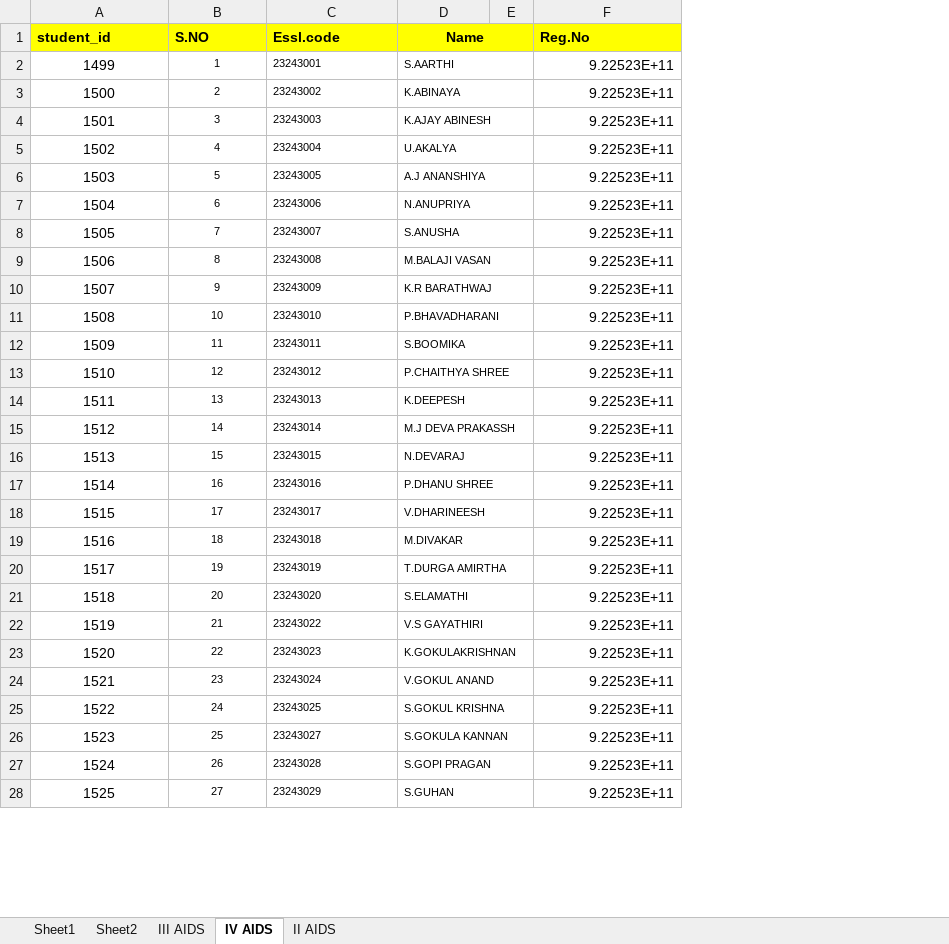
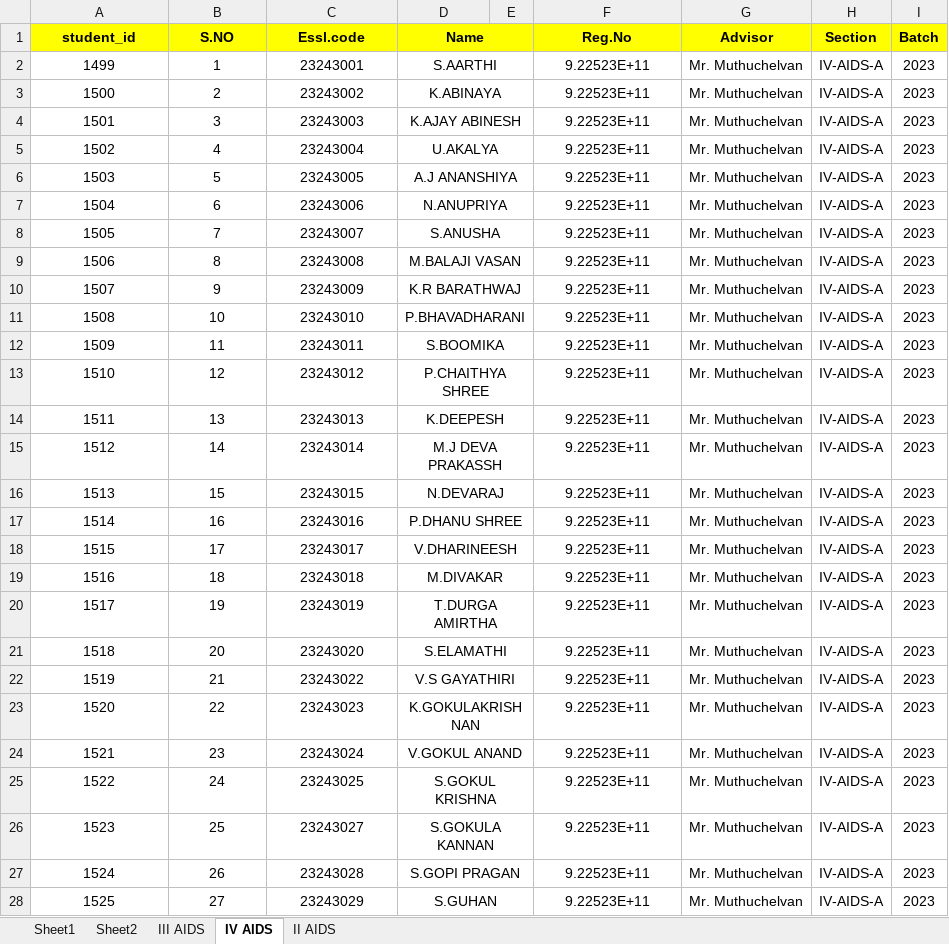
Before and after one commit to smks-007/PinkSlipReport, an Excel workbook: AIDS student count.xlsx, sheet IV AIDS, drawn as a sheet; only a part is shown; values as stored, in another font and other column widths than the file's, no borders; the diff covers the shown part only; the diff names each change by its address in the sheet, - before the commit and + after, or states it on an @@ line.

```diff
--- a/AIDS student count.xlsx (sheet IV AIDS)
+++ b/AIDS student count.xlsx (sheet IV AIDS)
+column G (Advisor), rows 2-28: all Mr. Muthuchelvan
+column H (Section), rows 2-28: all IV-AIDS-A
+column I (Batch), rows 2-28: all 2023
-A1:C1 alignment: left
+A1:C1 alignment: center
-F1 alignment: left
+F1 alignment: center
@@ B2:D28 text size: larger @@
-C2:D28 alignment: left
+C2:D28 alignment: center
-F2:F28 alignment: right
+F2:F28 alignment: center
```
Also changed, not shown: cell formats elsewhere in this sheet, sheet III AIDS, sheet II AIDS, 24 other files.
